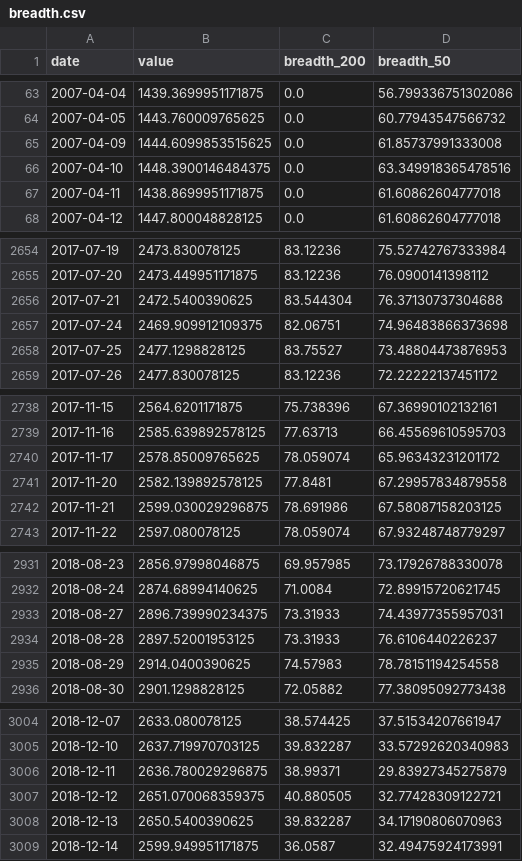
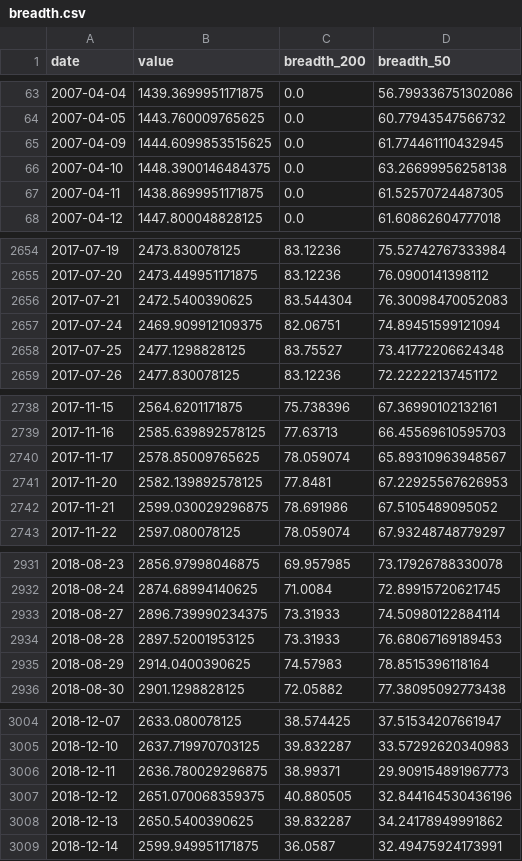
Before and after one commit to BamHIHedgeFundCEO/bamhi-web-reflex, a CSV file: data/breadth.csv, drawn as a sheet; only a part is shown, gaps mark what is left out.

```diff
--- a/data/breadth.csv
+++ b/data/breadth.csv
@@ -64,5 +64,5 @@ date,value,breadth_200,breadth_50
 2007-04-05,1443.760009765625,0.0,60.77943547566732
-2007-04-09,1444.6099853515625,0.0,61.85737991333008
-2007-04-10,1448.3900146484375,0.0,63.349918365478516
-2007-04-11,1438.8699951171875,0.0,61.60862604777018
+2007-04-09,1444.6099853515625,0.0,61.774461110432945
+2007-04-10,1448.3900146484375,0.0,63.26699956258138
+2007-04-11,1438.8699951171875,0.0,61.52570724487305
 2007-04-12,1447.800048828125,0.0,61.60862604777018
@@ -2655,5 +2655,5 @@ date,value,breadth_200,breadth_50
 2017-07-20,2473.449951171875,83.12236,76.0900141398112
-2017-07-21,2472.5400390625,83.544304,76.37130737304688
-2017-07-24,2469.909912109375,82.06751,74.96483866373698
-2017-07-25,2477.1298828125,83.75527,73.48804473876953
+2017-07-21,2472.5400390625,83.544304,76.30098470052083
+2017-07-24,2469.909912109375,82.06751,74.89451599121094
+2017-07-25,2477.1298828125,83.75527,73.41772206624348
 2017-07-26,2477.830078125,83.12236,72.22222137451172
@@ -2739,5 +2739,5 @@ date,value,breadth_200,breadth_50
 2017-11-16,2585.639892578125,77.63713,66.45569610595703
-2017-11-17,2578.85009765625,78.059074,65.96343231201172
-2017-11-20,2582.139892578125,77.8481,67.29957834879558
-2017-11-21,2599.030029296875,78.691986,67.58087158203125
+2017-11-17,2578.85009765625,78.059074,65.89310963948567
+2017-11-20,2582.139892578125,77.8481,67.22925567626953
+2017-11-21,2599.030029296875,78.691986,67.5105489095052
 2017-11-22,2597.080078125,78.059074,67.93248748779297
@@ -2932,5 +2932,5 @@ date,value,breadth_200,breadth_50
 2018-08-24,2874.68994140625,71.0084,72.89915720621745
-2018-08-27,2896.739990234375,73.31933,74.43977355957031
-2018-08-28,2897.52001953125,73.31933,76.6106440226237
-2018-08-29,2914.0400390625,74.57983,78.78151194254558
+2018-08-27,2896.739990234375,73.31933,74.50980122884114
+2018-08-28,2897.52001953125,73.31933,76.68067169189453
+2018-08-29,2914.0400390625,74.57983,78.8515396118164
 2018-08-30,2901.1298828125,72.05882,77.38095092773438
@@ -3005,5 +3005,5 @@ date,value,breadth_200,breadth_50
 2018-12-10,2637.719970703125,39.832287,33.57292620340983
-2018-12-11,2636.780029296875,38.99371,29.83927345275879
-2018-12-12,2651.070068359375,40.880505,32.77428309122721
-2018-12-13,2650.5400390625,39.832287,34.17190806070963
+2018-12-11,2636.780029296875,38.99371,29.909154891967773
+2018-12-12,2651.070068359375,40.880505,32.844164530436196
+2018-12-13,2650.5400390625,39.832287,34.24178949991862
 2018-12-14,2599.949951171875,36.0587,32.49475924173991
```
Also changed, not shown: data/world_sectors.csv, 1 other file.
